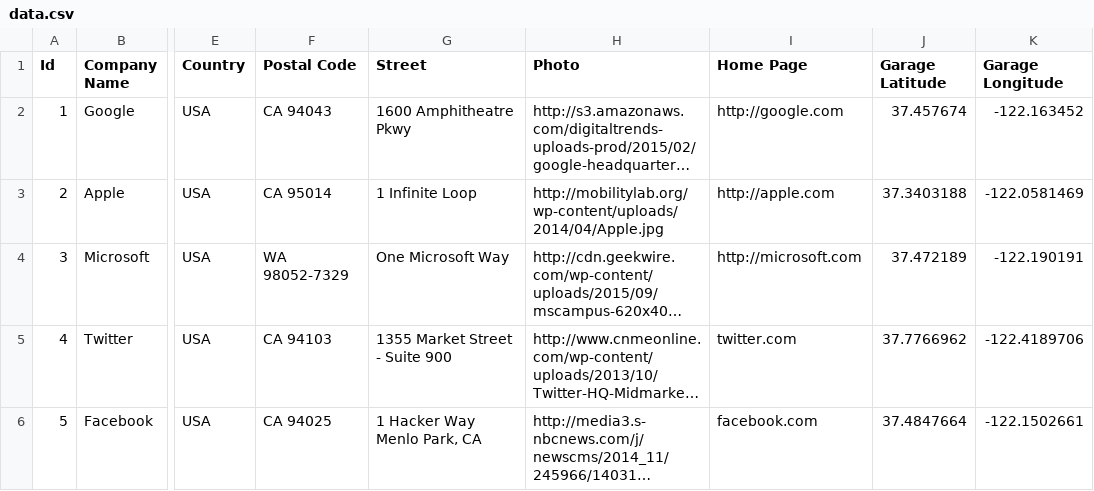
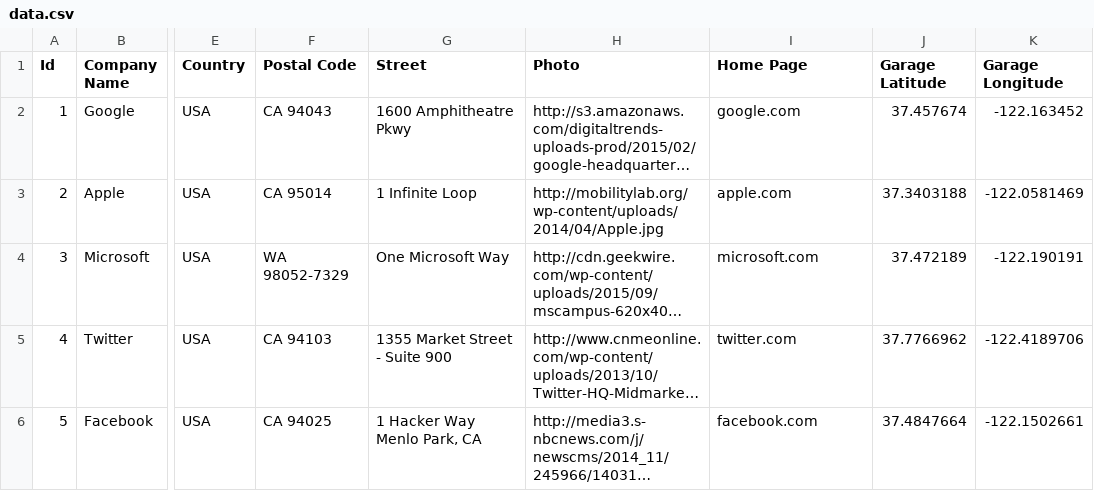
Before and after one commit to purevouge/Startup-Finder, a CSV file: html/data/data.csv, drawn as a sheet; only a part is shown, gaps mark what is left out; long unchanged cells end in …; the diff names each change by its address in the sheet, - before the commit and + after, or states it on an @@ line.

```diff
--- a/html/data/data.csv
+++ b/html/data/data.csv
-I2 (Home Page): http://google.com
+I2 (Home Page): google.com
-I3 (Home Page): http://apple.com
+I3 (Home Page): apple.com
-I4 (Home Page): http://microsoft.com
+I4 (Home Page): microsoft.com
```
Also changed, not shown: 7 other files.
